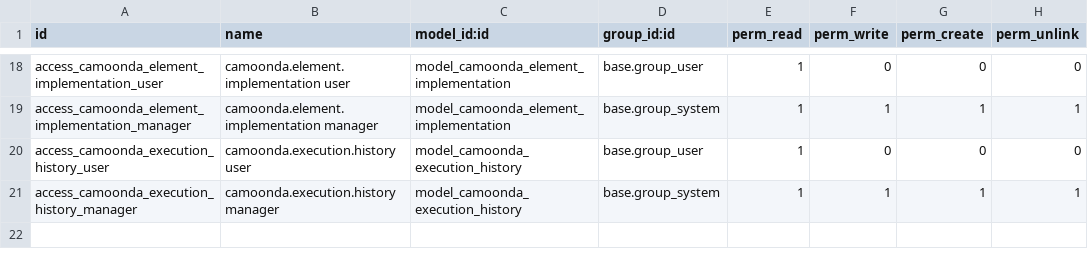
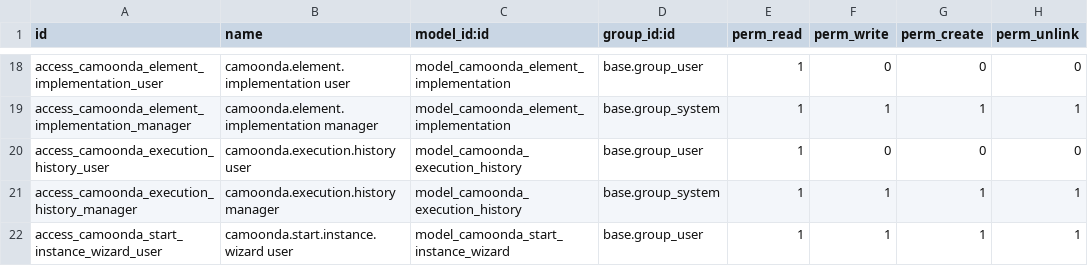
Before and after one commit to gentian-org/camoonda, a CSV file: security/ir.model.access.csv, drawn as a sheet; only a part is shown, gaps mark what is left out; the diff names each change by its address in the sheet, - before the commit and + after, or states it on an @@ line.

```diff
--- a/security/ir.model.access.csv
+++ b/security/ir.model.access.csv
+row 22: access_camoonda_start_instance_wizard_user | camoonda.start.instance.wizard user | model_camoonda_start_instance_wizard | base.group_user | 1 | 1 | 1 | 1
```
Also changed, not shown: 7 other files.
